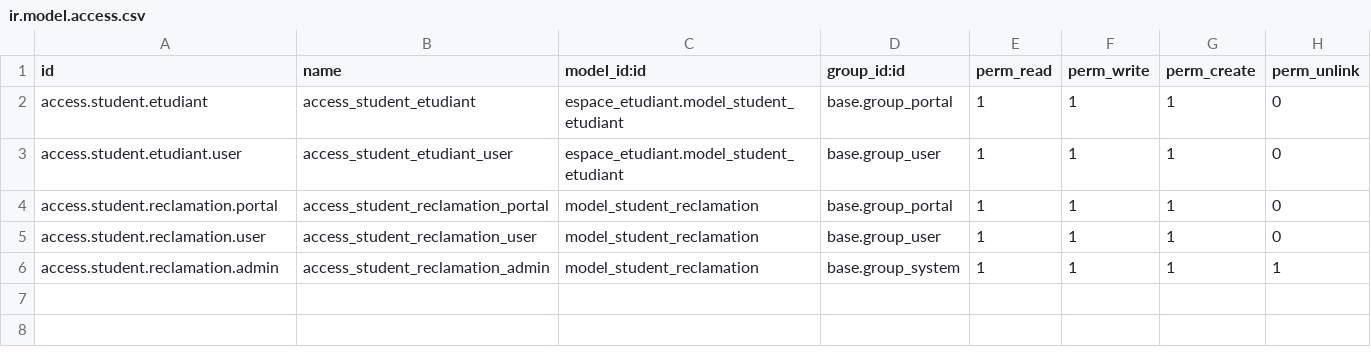
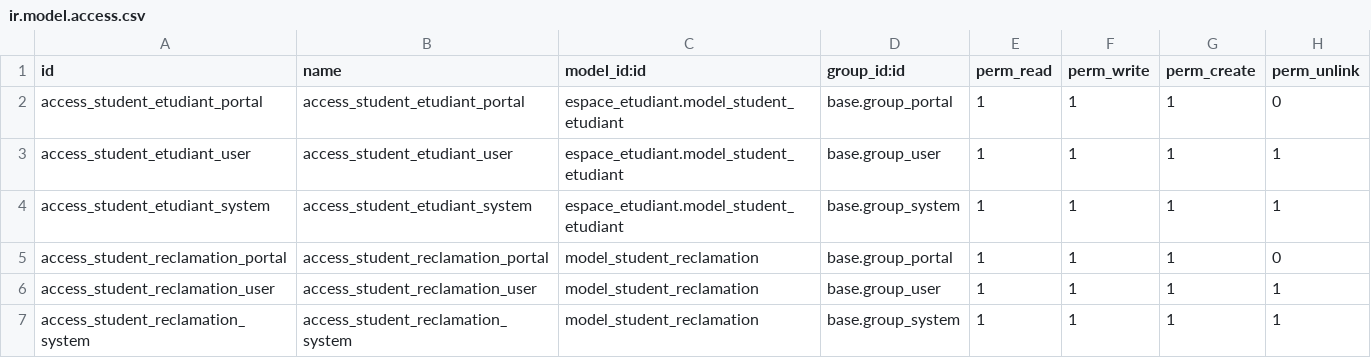
Before and after one commit to FaroukAzizi-dev/espace_etudiant_backend_odoo14.0, a CSV file: custom-addons/espace_etudiant/security/ir.model.access.csv, drawn as a sheet.

Commit message:
fixer l'affichage des reclamations dans le gui odoo en ajoutant des records rules

```diff
--- a/custom-addons/espace_etudiant/security/ir.model.access.csv
+++ b/custom-addons/espace_etudiant/security/ir.model.access.csv
@@ -1,6 +1,7 @@
 id,name,model_id:id,group_id:id,perm_read,perm_write,perm_create,perm_unlink
-access.student.etudiant,access_student_etudiant,espace_etudiant.model_student_etudiant,base.group_portal,1,1,1,0
-access.student.etudiant.user,access_student_etudiant_user,espace_etudiant.model_student_etudiant,base.group_user,1,1,1,0
-access.student.reclamation.portal,access_student_reclamation_portal,model_student_reclamation,base.group_portal,1,1,1,0
-access.student.reclamation.user,access_student_reclamation_user,model_student_reclamation,base.group_user,1,1,1,0
-access.student.reclamation.admin,access_student_reclamation_admin,model_student_reclamation,base.group_system,1,1,1,1
+access_student_etudiant_portal,access_student_etudiant_portal,espace_etudiant.model_student_etudiant,base.group_portal,1,1,1,0
+access_student_etudiant_user,access_student_etudiant_user,espace_etudiant.model_student_etudiant,base.group_user,1,1,1,1
+access_student_etudiant_system,access_student_etudiant_system,espace_etudiant.model_student_etudiant,base.group_system,1,1,1,1
+access_student_reclamation_portal,access_student_reclamation_portal,model_student_reclamation,base.group_portal,1,1,1,0
+access_student_reclamation_user,access_student_reclamation_user,model_student_reclamation,base.group_user,1,1,1,1
+access_student_reclamation_system,access_student_reclamation_system,model_student_reclamation,base.group_system,1,1,1,1
```
Also changed, not shown: 4 other files.
